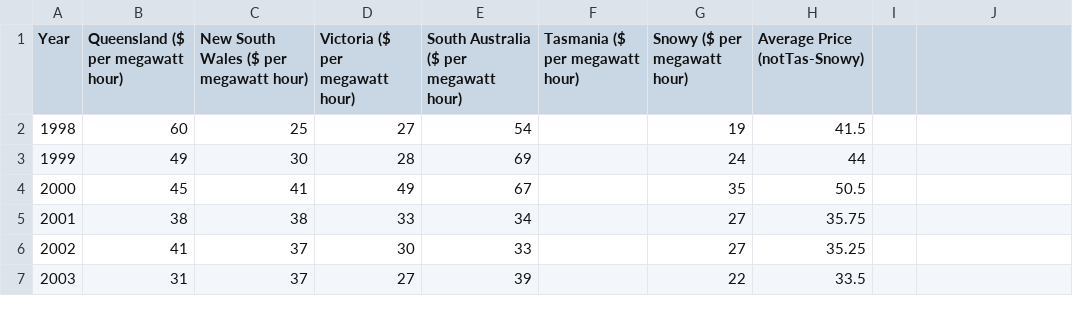
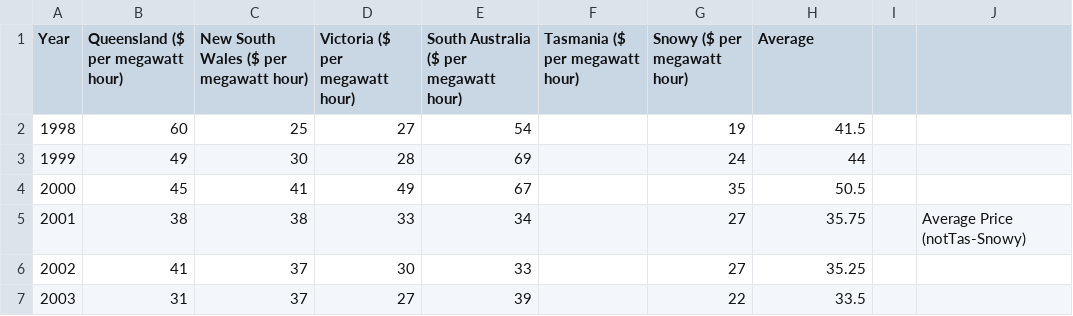
Before and after one commit to AA-49/T05, a CSV file: data/Ex5_ARE_Spot_Prices.csv, drawn as a sheet; only a part is shown; the diff names each change by its address in the sheet, - before the commit and + after, or states it on an @@ line.

Commit message:
Update Ex5_ARE_Spot_Prices.csv

```diff
--- a/data/Ex5_ARE_Spot_Prices.csv
+++ b/data/Ex5_ARE_Spot_Prices.csv
-H1: Average Price (notTas-Snowy)
+H1: Average
-J5: (empty)
+J5: Average Price (notTas-Snowy)
```
